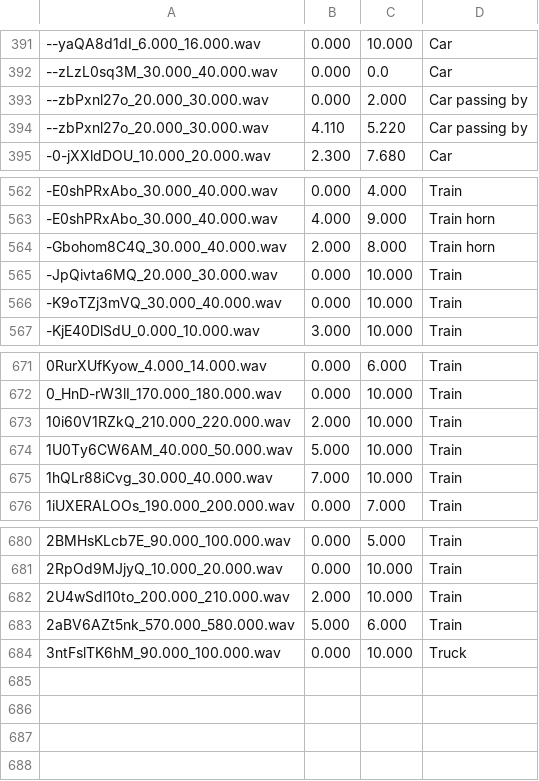
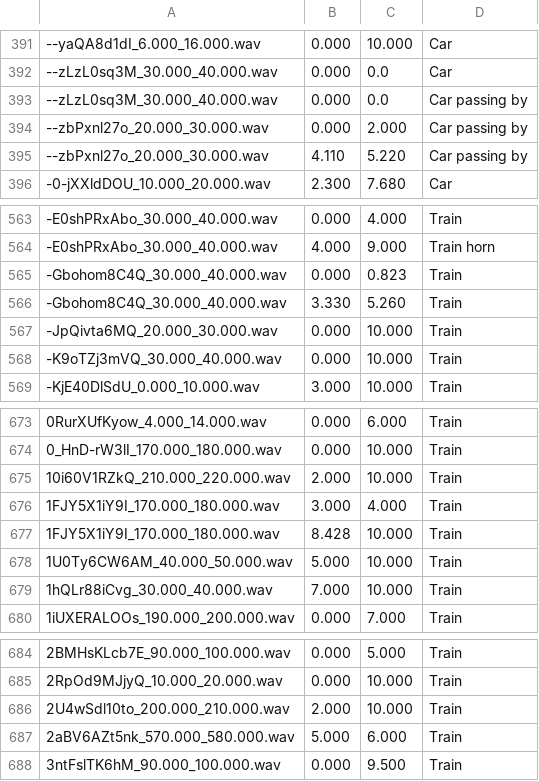
Before and after one commit to ankitshah009/Task-4-Large-scale-weakly-supervised-sound-event-detection-for-smart-cars, a CSV file: groundtruth_strong_label_testing_set.csv, drawn as a sheet; only a part is shown, gaps mark what is left out; addresses are those after the commit; the diff names each change by its address in the sheet, - before the commit and + after, or states it on an @@ line.

Commit message:
Updating missing/incorrect labels for few audio files

```diff
--- a/groundtruth_strong_label_testing_set.csv
+++ b/groundtruth_strong_label_testing_set.csv
+row 393: --zLzL0sq3M_30.000_40.000.wav | 0.000 | 0.0 | Car passing by
-B565: 2.000
+B565: 0.000
-C565: 8.000
+C565: 0.823
-D565: Train horn
+D565: Train
+row 566: -Gbohom8C4Q_30.000_40.000.wav | 3.330 | 5.260 | Train
+row 676: 1FJY5X1iY9I_170.000_180.000.wav | 3.000 | 4.000 | Train
+row 677: 1FJY5X1iY9I_170.000_180.000.wav | 8.428 | 10.000 | Train
-C688: 10.000
+C688: 9.500
-D688: Truck
+D688: Train
```
